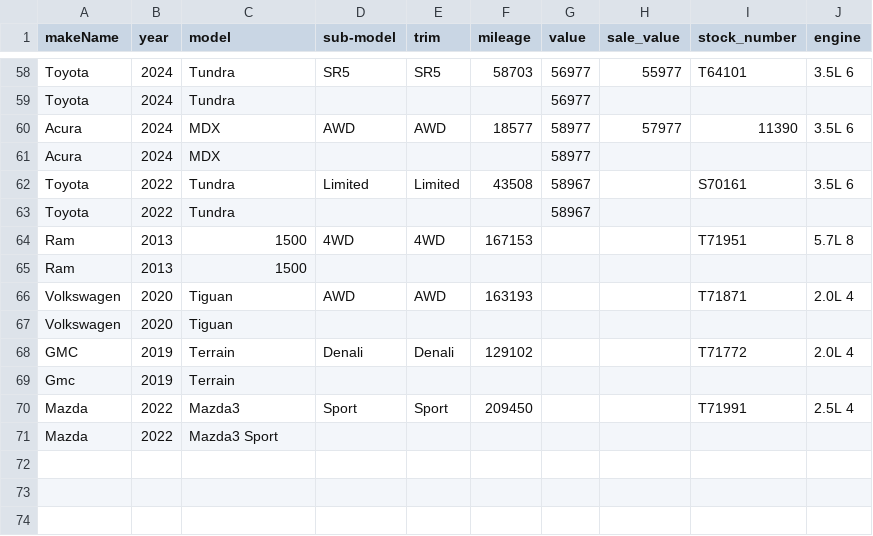
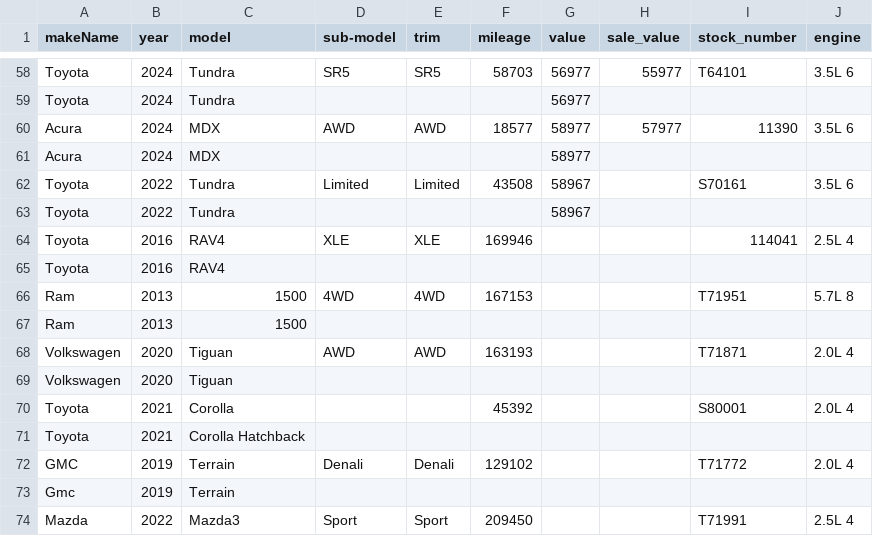
Before and after one commit to monilp28/RDTPDF, a CSV file: public/data/inventory.csv, drawn as a sheet; only a part is shown, gaps mark what is left out; the shorter side is filled out with more unchanged rows.

```diff
--- a/public/data/inventory.csv
+++ b/public/data/inventory.csv
@@ -63,2 +63,4 @@ Toyota,2022,Tundra,Limited,Limited,43508,58967,,S70161,3.5L 6
 Toyota,2022,Tundra,,,,58967,,,
+Toyota,2016,RAV4,XLE,XLE,169946,,,114041,2.5L 4
+Toyota,2016,RAV4,,,,,,,
 Ram,2013,1500,4WD,4WD,167153,,,T71951,5.7L 8
@@ -67,2 +69,4 @@ Volkswagen,2020,Tiguan,AWD,AWD,163193,,,T71871,2.0L 4
 Volkswagen,2020,Tiguan,,,,,,,
+Toyota,2021,Corolla,,,45392,,,S80001,2.0L 4
+Toyota,2021,Corolla Hatchback,,,,,,,
 GMC,2019,Terrain,Denali,Denali,129102,,,T71772,2.0L 4
```
